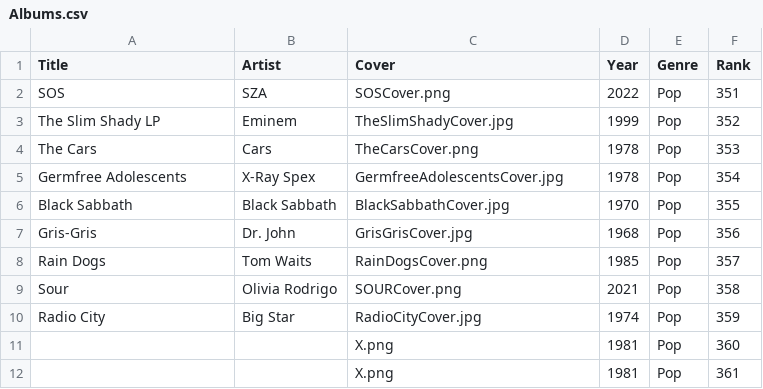
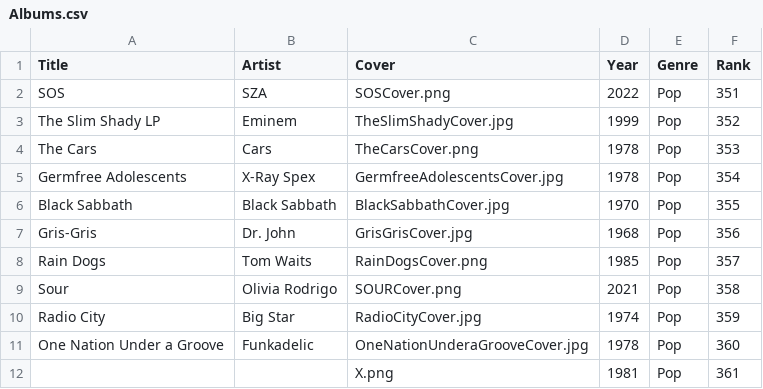
Before and after one commit to jan438/Albums, a CSV file: Data/Albums.csv, drawn as a sheet.

Commit message:
funkadalic added

```diff
--- a/Data/Albums.csv
+++ b/Data/Albums.csv
@@ -10,3 +10,3 @@
 "Radio City";"Big Star";"RadioCityCover.jpg";"1974";"Pop";"359"
-" ";" ";"X.png";"1981";"Pop";"360"
+"One Nation Under a Groove";"Funkadelic";"OneNationUnderaGrooveCover.jpg";"1978";"Pop";"360"
 " ";" ";"X.png";"1981";"Pop";"361"
```
